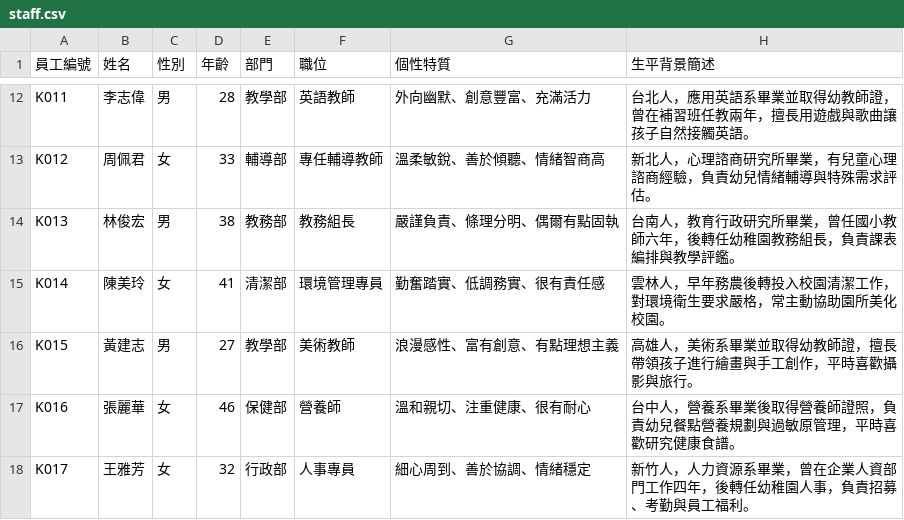
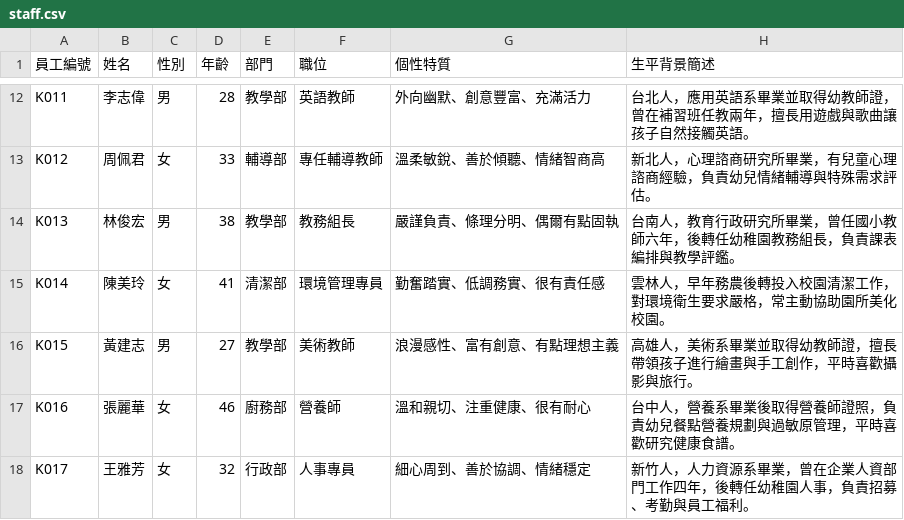
Before and after one commit to x16472/erp_site, a CSV file: data/staff.csv, drawn as a sheet; only a part is shown, gaps mark what is left out.

```diff
--- a/data/staff.csv
+++ b/data/staff.csv
@@ -13,6 +13,6 @@ K011,李志偉,男,28,教學部,英語教師,外向幽默、創意豐富、充
 K012,周佩君,女,33,輔導部,專任輔導教師,溫柔敏銳、善於傾聽、情緒智商高,新北人，心理諮商研究所畢業，有兒童心理諮商經驗，負責幼兒情緒輔導與特殊需求評估。
-K013,林俊宏,男,38,教務部,教務組長,嚴謹負責、條理分明、偶爾有點固執,台南人，教育行政研究所畢業，曾任國小教師六年，後轉任幼稚園教務組長，負責課表編排與教學評鑑。
+K013,林俊宏,男,38,教學部,教務組長,嚴謹負責、條理分明、偶爾有點固執,台南人，教育行政研究所畢業，曾任國小教師六年，後轉任幼稚園教務組長，負責課表編排與教學評鑑。
 K014,陳美玲,女,41,清潔部,環境管理專員,勤奮踏實、低調務實、很有責任感,雲林人，早年務農後轉投入校園清潔工作，對環境衛生要求嚴格，常主動協助園所美化校園。
 K015,黃建志,男,27,教學部,美術教師,浪漫感性、富有創意、有點理想主義,高雄人，美術系畢業並取得幼教師證，擅長帶領孩子進行繪畫與手工創作，平時喜歡攝影與旅行。
-K016,張麗華,女,46,保健部,營養師,溫和親切、注重健康、很有耐心,台中人，營養系畢業後取得營養師證照，負責幼兒餐點營養規劃與過敏原管理，平時喜歡研究健康食譜。
+K016,張麗華,女,46,廚務部,營養師,溫和親切、注重健康、很有耐心,台中人，營養系畢業後取得營養師證照，負責幼兒餐點營養規劃與過敏原管理，平時喜歡研究健康食譜。
 K017,王雅芳,女,32,行政部,人事專員,細心周到、善於協調、情緒穩定,新竹人，人力資源系畢業，曾在企業人資部門工作四年，後轉任幼稚園人事，負責招募、考勤與員工福利。
```
Also changed, not shown: 1 other file.
